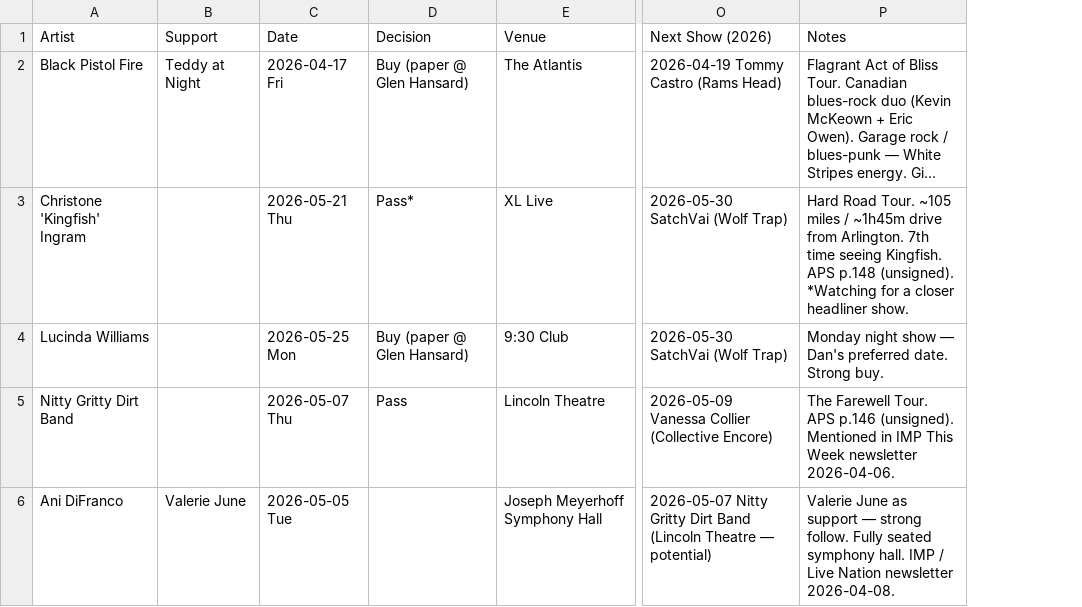
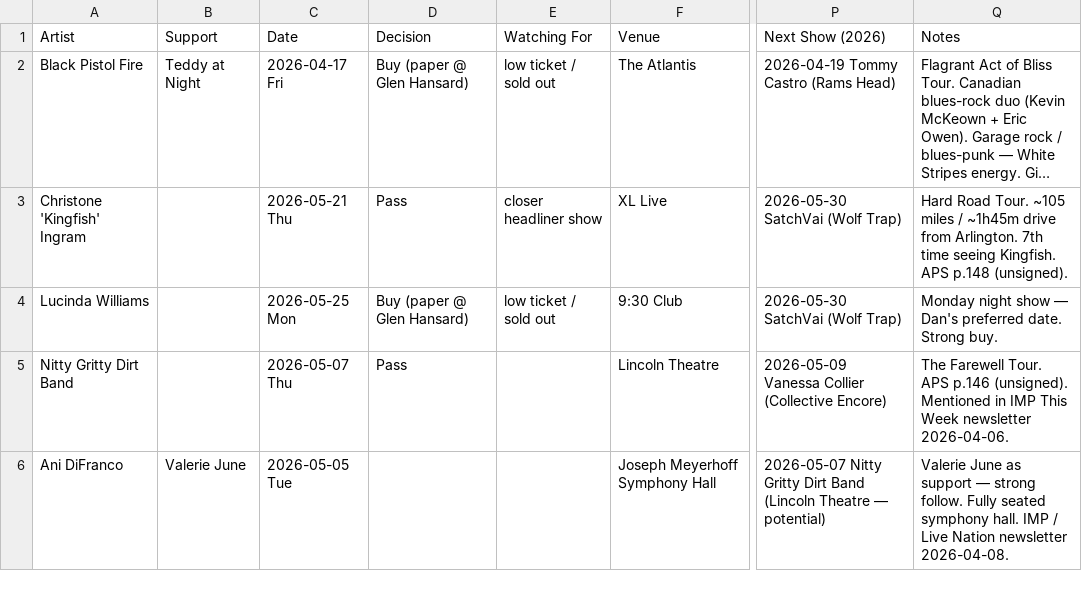
Before and after one commit to dan2bit/songs-for-my-funeral, a TSV file: live-shows/live_shows_potential.tsv, drawn as a sheet; only a part is shown, gaps mark what is left out; long unchanged cells end in …; addresses are those after the commit; the diff covers the shown part only; the diff names each change by its address in the sheet, - before the commit and + after, or states it on an @@ line.

Commit message:
data: add Watching For column to live_shows_potential, denormalize Decision asterisks

```diff
--- a/live-shows/live_shows_potential.tsv
+++ b/live-shows/live_shows_potential.tsv
+column E (Watching For), rows 2-4: low ticket / sold out | closer headliner show | low ticket / sold out
-D3 (Decision): Pass*
+D3 (Decision): Pass
-Q3 (Notes): …p.148 (unsigned). *Watching for a closer headliner show.
+Q3 (Notes): …p.148 (unsigned).
```
Also changed, not shown: 4 edited cells elsewhere in this file.
